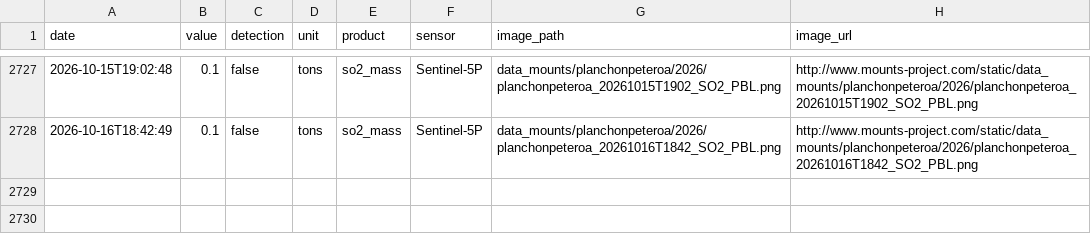
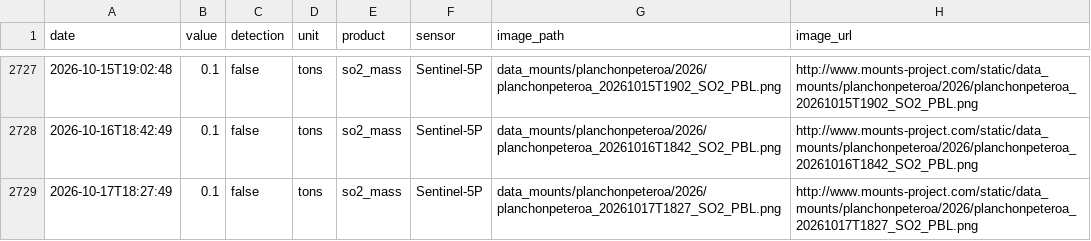
Before and after one commit to MendozaVolcanic/MOUNTS-Chile, a CSV file: csv/planchon-peteroa_so2_mass.csv, drawn as a sheet; only a part is shown, gaps mark what is left out.

```diff
--- a/csv/planchon-peteroa_so2_mass.csv
+++ b/csv/planchon-peteroa_so2_mass.csv
@@ -2728 +2728,2 @@ date,value,detection,unit,product,sensor,image_path,image_url
 2026-10-16T18:42:49,0.1,false,tons,so2_mass,Sentinel-5P,data_mounts/planchonpeteroa/2026/planchonpeteroa_20261016T1842_SO2_PBL.png,http://www.mounts-project.com/static/data_mounts/planchonpeteroa/2026/planchonpeteroa_20261016T1842_SO2_PBL.png
+2026-10-17T18:27:49,0.1,false,tons,so2_mass,Sentinel-5P,data_mounts/planchonpeteroa/2026/planchonpeteroa_20261017T1827_SO2_PBL.png,http://www.mounts-project.com/static/data_mounts/planchonpeteroa/2026/planchonpeteroa_20261017T1827_SO2_PBL.png
```
Also changed, not shown: csv/copahue_so2_mass.csv, csv/lascar_so2_mass.csv, 35 other files.
